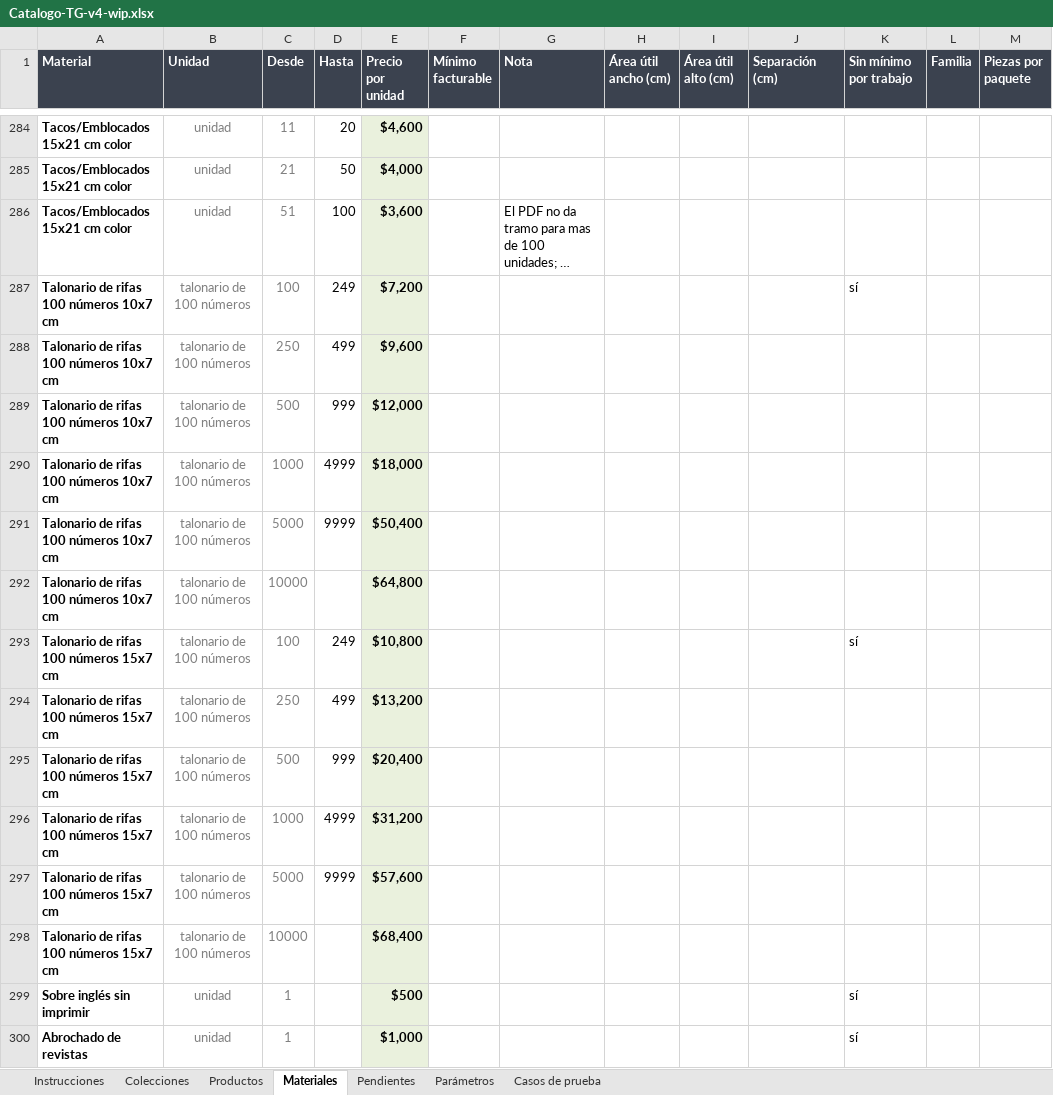
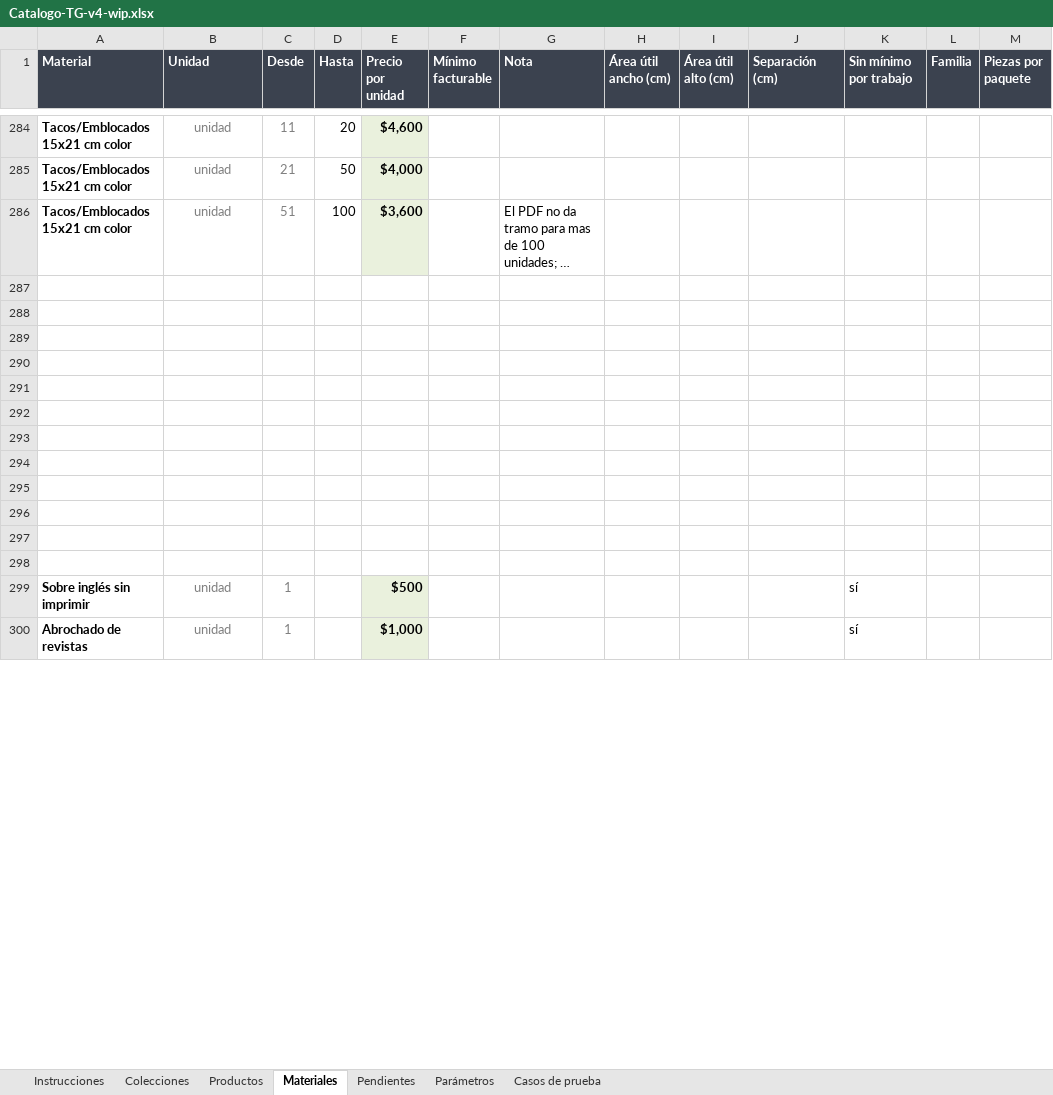
Before and after one commit to MartinFernandezSantia/AI-OS, an Excel workbook: project-context/TerminalGrafica/whatsapp-rag/Catalogo-TG-v4-wip.xlsx, sheet Materiales, drawn as a sheet; only a part is shown, gaps mark what is left out; long unchanged cells end in …; values as stored, in another font and other column widths than the file's, no borders; the diff covers the shown part only; the diff names each change by its address in the sheet, - before the commit and + after, or states it on an @@ line.

```diff
--- a/project-context/TerminalGrafica/whatsapp-rag/Catalogo-TG-v4-wip.xlsx (sheet Materiales)
+++ b/project-context/TerminalGrafica/whatsapp-rag/Catalogo-TG-v4-wip.xlsx (sheet Materiales)
-row 287: Talonario de rifas 100 números 10x7 cm | talonario de 100 números | 100 | 249 | $7,200 |  |  |  |  |  | sí
+row 287: (empty)
-E287:E298 fill: #EAF1DD
+E287:E298 fill: none
-row 288: Talonario de rifas 100 números 10x7 cm | talonario de 100 números | 250 | 499 | $9,600
+row 288: (empty)
-row 289: Talonario de rifas 100 números 10x7 cm | talonario de 100 números | 500 | 999 | $12,000
+row 289: (empty)
-row 290: Talonario de rifas 100 números 10x7 cm | talonario de 100 números | 1000 | 4999 | $18,000
+row 290: (empty)
-row 291: Talonario de rifas 100 números 10x7 cm | talonario de 100 números | 5000 | 9999 | $50,400
+row 291: (empty)
-row 292: Talonario de rifas 100 números 10x7 cm | talonario de 100 números | 10000 |  | $64,800
+row 292: (empty)
-row 293: Talonario de rifas 100 números 15x7 cm | talonario de 100 números | 100 | 249 | $10,800 |  |  |  |  |  | sí
+row 293: (empty)
-row 294: Talonario de rifas 100 números 15x7 cm | talonario de 100 números | 250 | 499 | $13,200
+row 294: (empty)
-row 295: Talonario de rifas 100 números 15x7 cm | talonario de 100 números | 500 | 999 | $20,400
+row 295: (empty)
-row 296: Talonario de rifas 100 números 15x7 cm | talonario de 100 números | 1000 | 4999 | $31,200
+row 296: (empty)
-row 297: Talonario de rifas 100 números 15x7 cm | talonario de 100 números | 5000 | 9999 | $57,600
+row 297: (empty)
-row 298: Talonario de rifas 100 números 15x7 cm | talonario de 100 números | 10000 |  | $68,400
+row 298: (empty)
```
Also changed, not shown: 15 added rows, 120 edited cells and cell formats elsewhere in this sheet, sheet Productos, sheet Pendientes, sheet Colecciones, 3 other files.
